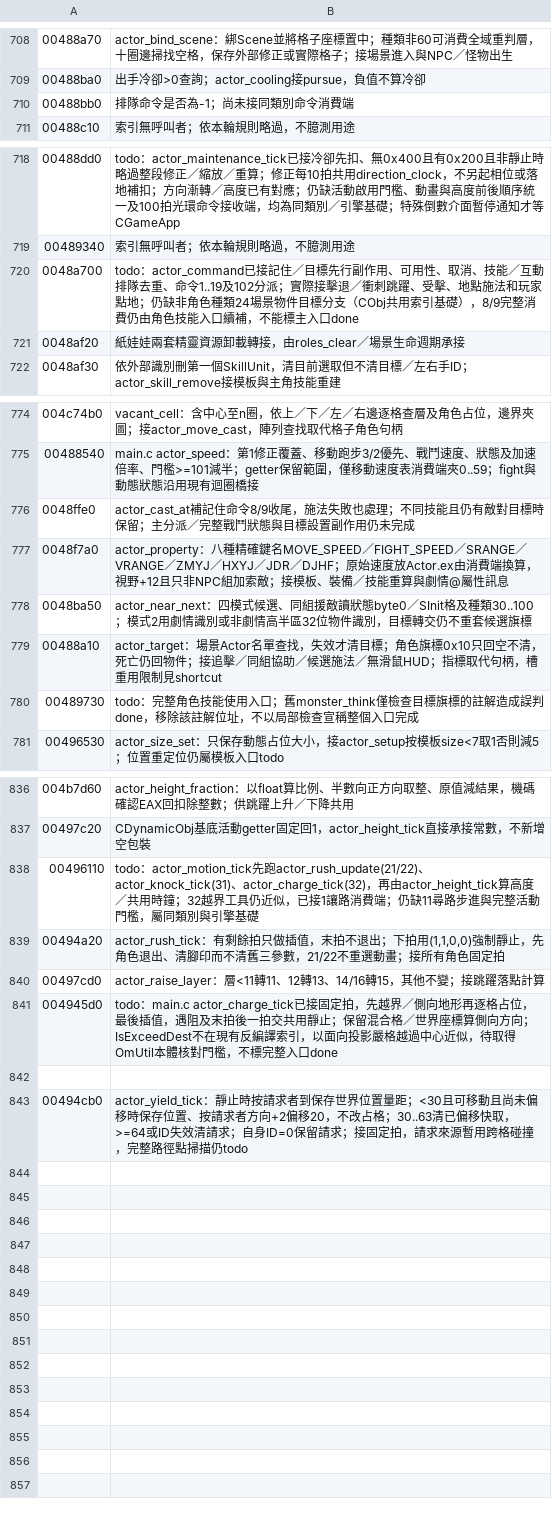
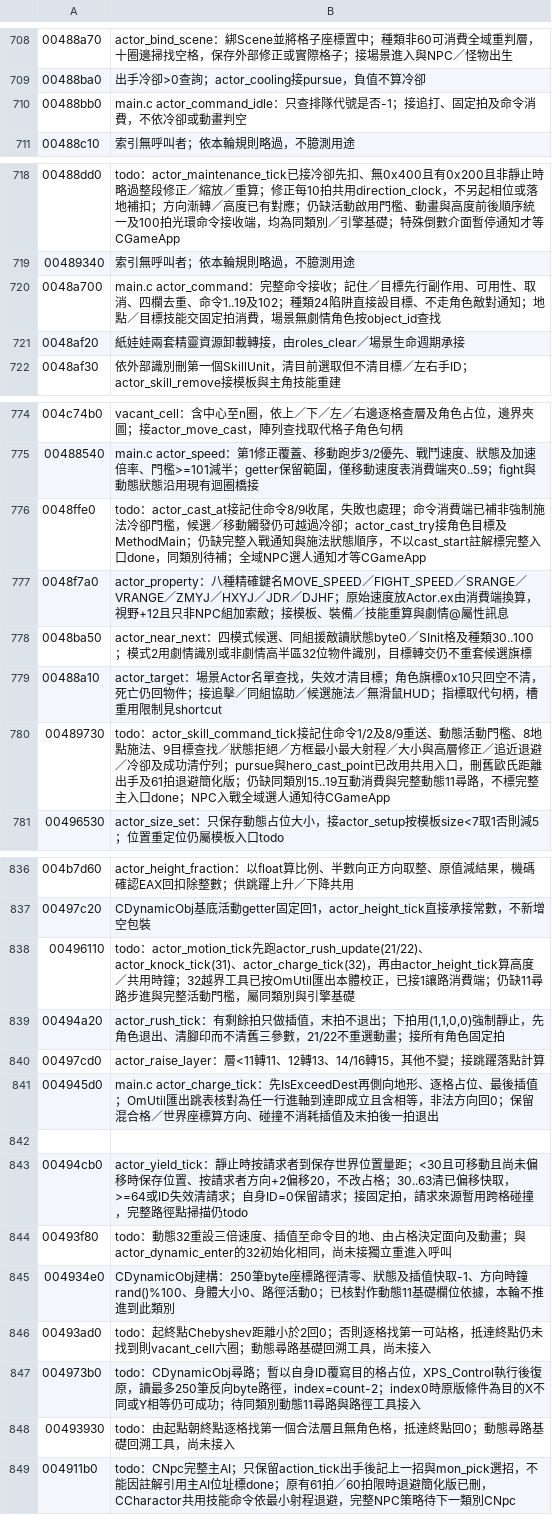
Before and after one commit to chanwunkong/SideTest, a TSV file: QinPort/tools/roles.tsv, drawn as a sheet; only a part is shown, gaps mark what is left out; the diff covers the shown part only.

```diff
--- a/QinPort/tools/roles.tsv
+++ b/QinPort/tools/roles.tsv
@@ -709,3 +709,3 @@
 00488ba0	出手冷卻>0查詢；actor_cooling接pursue，負值不算冷卻
-00488bb0	排隊命令是否為-1；尚未接同類別命令消費端
+00488bb0	main.c actor_command_idle：只查排隊代號是否-1；接追打、固定拍及命令消費，不依冷卻或動畫判空
 00488c10	索引無呼叫者；依本輪規則略過，不臆測用途
@@ -719,3 +719,3 @@
 00489340	索引無呼叫者；依本輪規則略過，不臆測用途
-0048a700	todo：actor_command已接記住／目標先行副作用、可用性、取消、技能／互動排隊去重、命令1..19及102分派；實際接擊退／衝刺跳躍、受擊、地點施法和玩家點地；仍缺非角色種類24場景物件目標分支（CObj共用索引基礎），8/9完整消費仍由角色技能入口續補，不能標主入口done
+0048a700	main.c actor_command：完整命令接收；記住／目標先行副作用、可用性、取消、四欄去重、命令1..19及102；種類24陷阱直接設目標、不走角色敵對通知；地點／目標技能交固定拍消費，場景無劇情角色按object_id查找
 0048af20	紙娃娃兩套精靈資源卸載轉接，由roles_clear／場景生命週期承接
@@ -775,3 +775,3 @@
 00488540	main.c actor_speed：第1修正覆蓋、移動跑步3/2優先、戰鬥速度、狀態及加速倍率、門檻>=101減半；getter保留範圍，僅移動速度表消費端夾0..59；fight與動態狀態沿用現有迴圈橋接
-0048ffe0	actor_cast_at補記住命令8/9收尾，施法失敗也處理；不同技能且仍有敵對目標時保留；主分派／完整戰鬥狀態與目標設置副作用仍未完成
+0048ffe0	todo：actor_cast_at接記住命令8/9收尾，失敗也處理；命令消費端已補非強制施法冷卻門檻，候選／移動觸發仍可越過冷卻；actor_cast_try接角色目標及MethodMain；仍缺完整入戰通知與施法狀態順序，不以cast_start註解標完整入口done，同類別待補；全域NPC選人通知才等CGameApp
 0048f7a0	actor_property：八種精確鍵名MOVE_SPEED／FIGHT_SPEED／SRANGE／VRANGE／ZMYJ／HXYJ／JDR／DJHF；原始速度放Actor.ex由消費端換算，視野+12且只非NPC組加索敵；接模板、裝備／技能重算與劇情@屬性訊息
@@ -779,3 +779,3 @@
 00488a10	actor_target：場景Actor名單查找，失效才清目標；角色旗標0x10只回空不清，死亡仍回物件；接追擊／同組協助／候選施法／無滑鼠HUD；指標取代句柄，槽重用限制見shortcut
-00489730	todo：完整角色技能使用入口；舊monster_think僅檢查目標旗標的註解造成誤判done，移除該註解位址，不以局部檢查宣稱整個入口完成
+00489730	todo：actor_skill_command_tick接記住命令1/2及8/9重送、動態活動門檻、8地點施法、9目標查找／狀態拒絕／方框最小最大射程／大小與高層修正／追近退避／冷卻及成功清佇列；pursue與hero_cast_point已改用共用入口，刪舊歐氏距離出手及61拍退避簡化版；仍缺同類別15..19互動消費與完整動態11尋路，不標完整主入口done；NPC入戰全域選人通知待CGameApp
 00496530	actor_size_set：只保存動態占位大小，接actor_setup按模板size<7取1否則減5；位置重定位仍屬模板入口todo
@@ -837,7 +837,13 @@
 00497c20	CDynamicObj基底活動getter固定回1，actor_height_tick直接承接常數，不新增空包裝
-00496110	todo：actor_motion_tick先跑actor_rush_update(21/22)、actor_knock_tick(31)、actor_charge_tick(32)，再由actor_height_tick算高度／共用時鐘；32越界工具仍近似，已接1讓路消費端；仍缺11尋路步進與完整活動門檻，屬同類別與引擎基礎
+00496110	todo：actor_motion_tick先跑actor_rush_update(21/22)、actor_knock_tick(31)、actor_charge_tick(32)，再由actor_height_tick算高度／共用時鐘；32越界工具已按OmUtil匯出本體校正，已接1讓路消費端；仍缺11尋路步進與完整活動門檻，屬同類別與引擎基礎
 00494a20	actor_rush_tick：有剩餘拍只做插值，末拍不退出；下拍用(1,1,0,0)強制靜止，先角色退出、清腳印而不清舊三參數，21/22不重選動畫；接所有角色固定拍
 00497cd0	actor_raise_layer：層<11轉11、12轉13、14/16轉15，其他不變；接跳躍落點計算
-004945d0	todo：main.c actor_charge_tick已接固定拍，先越界／側向地形再逐格占位，最後插值，遇阻及末拍後一拍交共用靜止；保留混合格／世界座標算側向方向；IsExceedDest不在現有反編譯索引，以面向投影嚴格越過中心近似，待取得OmUtil本體核對門檻，不標完整入口done
+004945d0	main.c actor_charge_tick：先IsExceedDest再側向地形、逐格占位、最後插值；OmUtil匯出跳表核對為任一行進軸到達即成立且含相等，非法方向回0；保留混合格／世界座標算方向、碰撞不消耗插值及末拍後一拍退出
 
 00494cb0	actor_yield_tick：靜止時按請求者到保存世界位置量距；<30且可移動且尚未偏移時保存位置、按請求者方向+2偏移20，不改占格；30..63清已偏移快取，>=64或ID失效清請求；自身ID=0保留請求；接固定拍，請求來源暫用跨格碰撞，完整路徑點掃描仍todo
+00493f80	todo：動態32重設三倍速度、插值至命令目的地、由占格決定面向及動畫；與actor_dynamic_enter的32初始化相同，尚未接獨立重進入呼叫
+004934e0	CDynamicObj建構：250筆byte座標路徑清零、狀態及插值快取-1、方向時鐘rand()%100、身體大小0、路徑活動0；已核對作動態11基礎欄位依據，本輪不推進到此類別
+00493ad0	todo：起終點Chebyshev距離小於2回0；否則逐格找第一可站格，抵達終點仍未找到則vacant_cell六圈；動態尋路基礎回溯工具，尚未接入
+004973b0	todo：CDynamicObj尋路；暫以自身ID覆寫目的格占位，XPS_Control執行後復原，讀最多250筆反向byte路徑，index=count-2；index0時原版條件為目的X不同或Y相等仍可成功；待同類別動態11尋路與路徑工具接入
+00493930	todo：由起點朝終點逐格找第一個合法層且無角色格，抵達終點回0；動態尋路基礎回溯工具，尚未接入
+004911b0	todo：CNpc完整主AI；只保留action_tick出手後記上一招與mon_pick選招，不能因註解引用主AI位址標done；原有61拍／60拍限時退避簡化版已刪，CCharactor共用技能命令依最小射程退避，完整NPC策略待下一類別CNpc
```
Also changed, not shown: 2 edited cells elsewhere in this file, QinPort/FUNCS.tsv, QinPort/tools/base_map.tsv, 4 other files.
